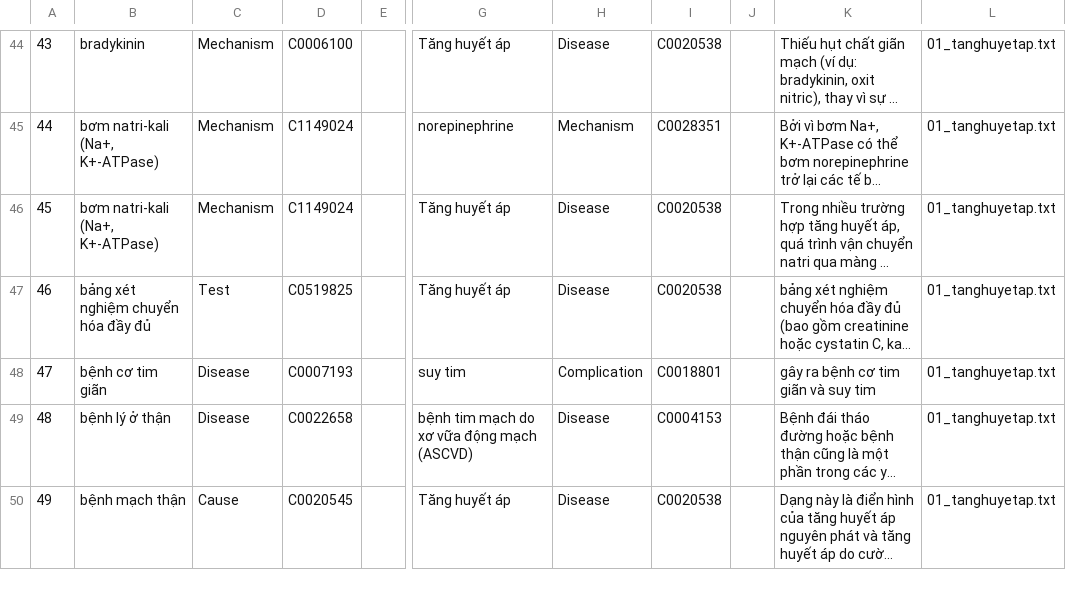
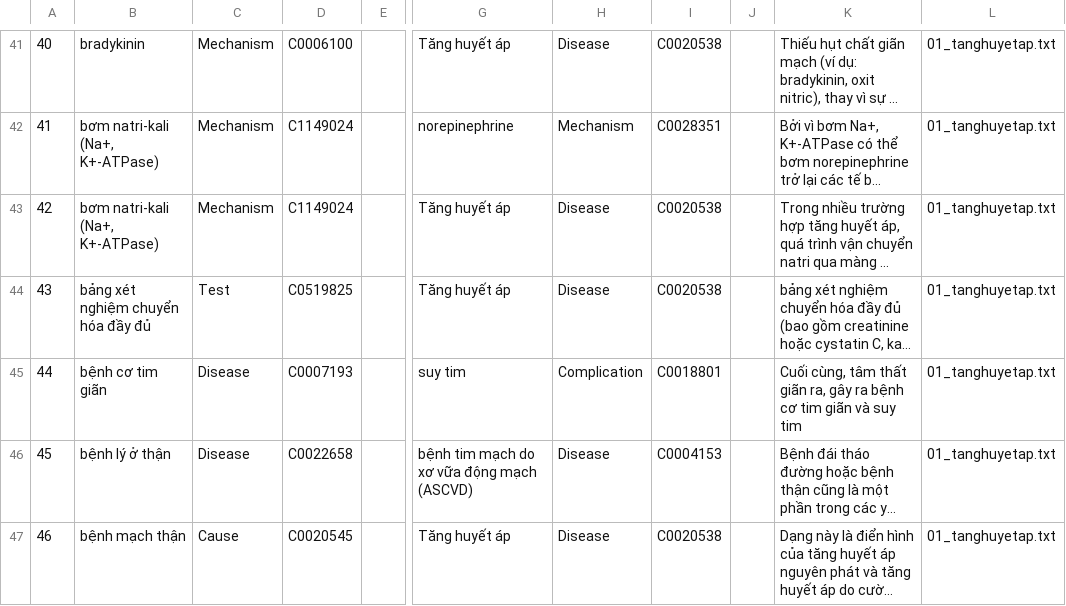
Before and after one commit to NoirHuy/Extract_Graph, a CSV file: data/exports/hypertension/clinical_knowledge_summary.csv, drawn as a sheet; only a part is shown, gaps mark what is left out; long unchanged cells end in …; addresses are those after the commit; the diff covers the shown part only; the diff names each change by its address in the sheet, - before the commit and + after, or states it on an @@ line.

```diff
--- a/data/exports/hypertension/clinical_knowledge_summary.csv
+++ b/data/exports/hypertension/clinical_knowledge_summary.csv
@@ column A renumbered from row 5 down @@
-K45: gây ra…
+K45: Cuối cùng, tâm thất giãn ra, gây ra…
```
Also changed, not shown: 3 added rows, 9 removed rows and 21 edited cells elsewhere in this file, data/exports/hypertension/nodes_entities.csv, data/exports/hypertension/relationships_triplets.csv, 2 other files.
